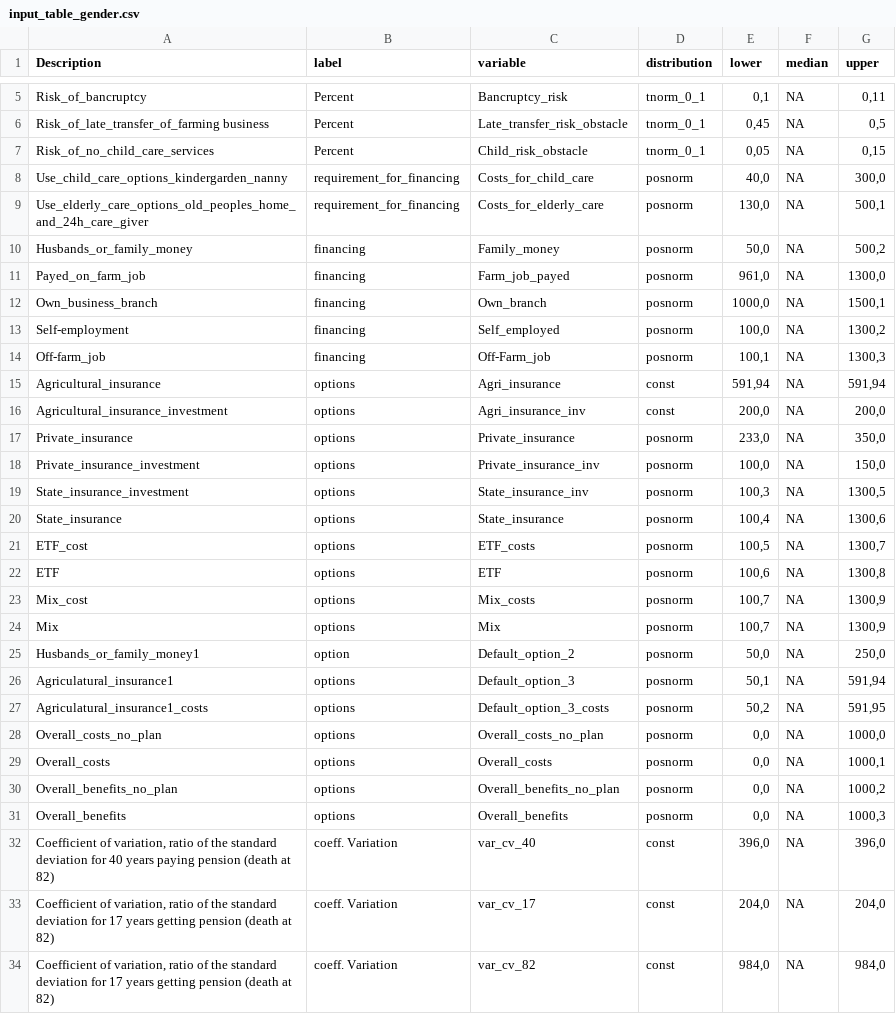
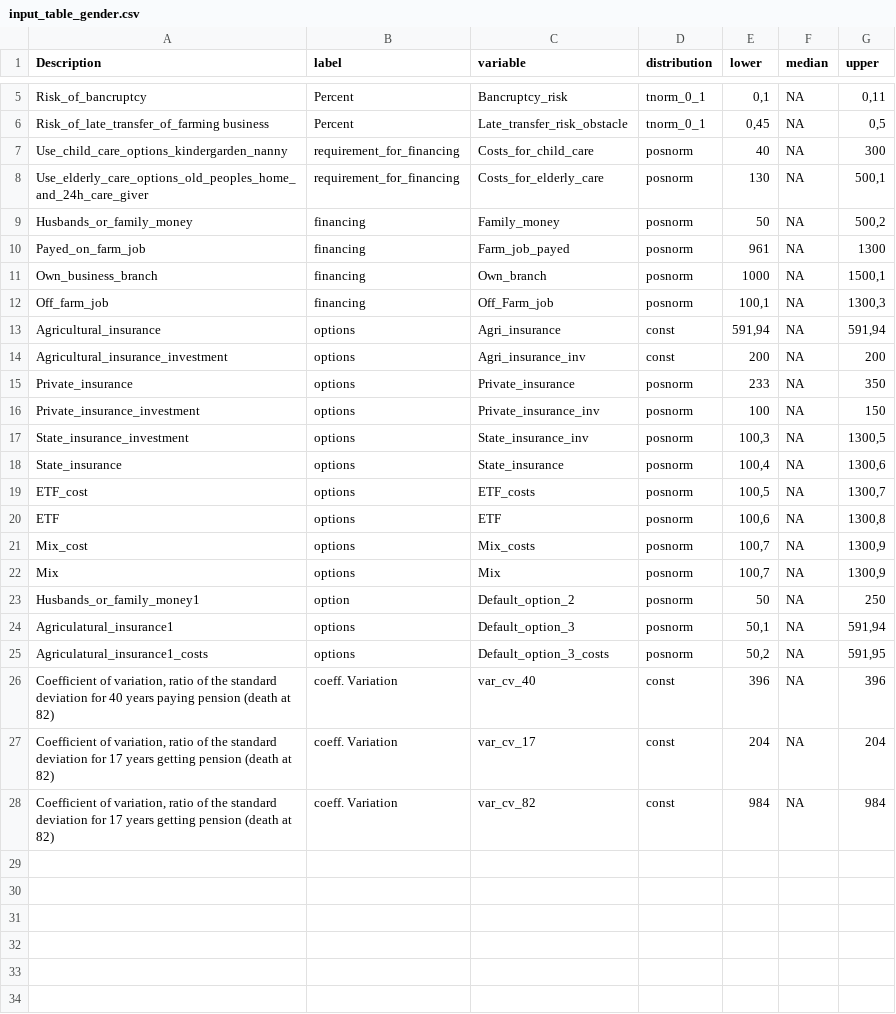
Before and after one commit to AlexandraKrause/DecisionAnalysis, a CSV file: input_table_gender.csv, drawn as a sheet; only a part is shown, gaps mark what is left out.

```diff
--- a/input_table_gender.csv
+++ b/input_table_gender.csv
@@ -6,14 +6,12 @@ Risk_of_bancruptcy;Percent;Bancruptcy_risk;tnorm_0_1;0,1;NA;0,11
 Risk_of_late_transfer_of_farming business ;Percent;Late_transfer_risk_obstacle;tnorm_0_1;0,45;NA;0,5
-Risk_of_no_child_care_services;Percent;Child_risk_obstacle;tnorm_0_1;0,05;NA;0,15
-Use_child_care_options_kindergarden_nanny;requirement_for_financing;Costs_for_child_care;posnorm;40,0;NA;300,0
-Use_elderly_care_options_old_peoples_home_and_24h_care_giver;requirement_for_financing;Costs_for_elderly_care;posnorm;130,0;NA;500,1
-Husbands_or_family_money;financing;Family_money;posnorm;50,0;NA;500,2
-Payed_on_farm_job;financing;Farm_job_payed;posnorm;961,0;NA;1300,0
-Own_business_branch ;financing;Own_branch;posnorm;1000,0;NA;1500,1
-Self-employment;financing;Self_employed;posnorm;100,0;NA;1300,2
-Off-farm_job ;financing;Off-Farm_job;posnorm;100,1;NA;1300,3
+Use_child_care_options_kindergarden_nanny;requirement_for_financing;Costs_for_child_care;posnorm;40;NA;300
+Use_elderly_care_options_old_peoples_home_and_24h_care_giver;requirement_for_financing;Costs_for_elderly_care;posnorm;130;NA;500,1
+Husbands_or_family_money;financing;Family_money;posnorm;50;NA;500,2
+Payed_on_farm_job;financing;Farm_job_payed;posnorm;961;NA;1300
+Own_business_branch ;financing;Own_branch;posnorm;1000;NA;1500,1
+Off_farm_job ;financing;Off_Farm_job;posnorm;100,1;NA;1300,3
 Agricultural_insurance;options;Agri_insurance;const;591,94;NA;591,94
-Agricultural_insurance_investment;options;Agri_insurance_inv;const;200,0;NA;200,0
-Private_insurance;options;Private_insurance;posnorm;233,0;NA;350,0
-Private_insurance_investment;options;Private_insurance_inv;posnorm;100,0;NA;150,0
+Agricultural_insurance_investment;options;Agri_insurance_inv;const;200;NA;200
+Private_insurance;options;Private_insurance;posnorm;233;NA;350
+Private_insurance_investment;options;Private_insurance_inv;posnorm;100;NA;150
 State_insurance_investment;options;State_insurance_inv;posnorm;100,3;NA;1300,5
@@ -24,11 +22,7 @@ Mix_cost;options;Mix_costs;posnorm;100,7;NA;1300,9
 Mix;options;Mix;posnorm;100,7;NA;1300,9
-Husbands_or_family_money1;option;Default_option_2;posnorm;50,0;NA;250,0
+Husbands_or_family_money1;option;Default_option_2;posnorm;50;NA;250
 Agriculatural_insurance1;options;Default_option_3;posnorm;50,1;NA;591,94
 Agriculatural_insurance1_costs;options;Default_option_3_costs;posnorm;50,2;NA;591,95
-Overall_costs_no_plan;options;Overall_costs_no_plan;posnorm;0,0;NA;1000,0
-Overall_costs;options;Overall_costs;posnorm;0,0;NA;1000,1
-Overall_benefits_no_plan;options;Overall_benefits_no_plan;posnorm;0,0;NA;1000,2
-Overall_benefits;options;Overall_benefits;posnorm;0,0;NA;1000,3
-Coefficient of variation, ratio of the standard deviation for 40 years paying pension  (death at 82);coeff. Variation;var_cv_40;const;396,0;NA;396,0
-Coefficient of variation, ratio of the standard deviation for 17 years getting pension (death at 82);coeff. Variation;var_cv_17;const;204,0;NA;204,0
-Coefficient of variation, ratio of the standard deviation for 17 years getting pension (death at 82);coeff. Variation;var_cv_82;const;984,0;NA;984,0
+Coefficient of variation, ratio of the standard deviation for 40 years paying pension  (death at 82);coeff. Variation;var_cv_40;const;396;NA;396
+Coefficient of variation, ratio of the standard deviation for 17 years getting pension (death at 82);coeff. Variation;var_cv_17;const;204;NA;204
+Coefficient of variation, ratio of the standard deviation for 17 years getting pension (death at 82);coeff. Variation;var_cv_82;const;984;NA;984
```
Also changed, not shown: 1 other file.
